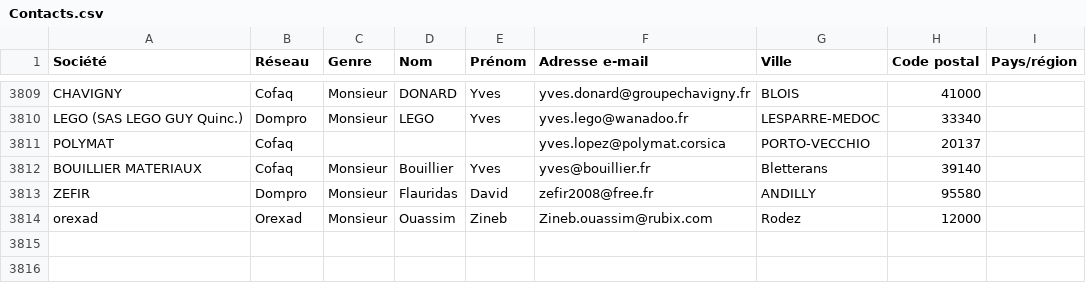
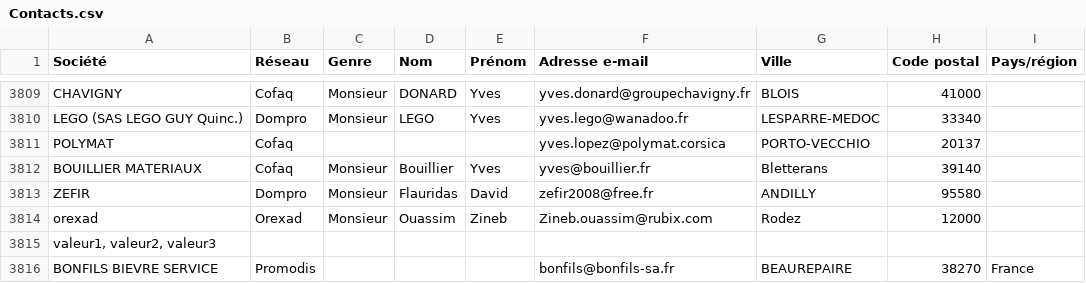
Before and after one commit to Charles141002/src_web, a CSV file: fichier_csv/Contacts.csv, drawn as a sheet; only a part is shown, gaps mark what is left out.

```diff
--- a/fichier_csv/Contacts.csv
+++ b/fichier_csv/Contacts.csv
@@ -3814 +3814,3 @@ ZEFIR;Dompro;Monsieur;Flauridas;David;zefir2008@free.fr;ANDILLY;95580;
 orexad;Orexad;Monsieur;Ouassim;Zineb;Zineb.ouassim@rubix.com;Rodez;12000;
+valeur1, valeur2, valeur3
+BONFILS BIEVRE SERVICE;Promodis;;;; bonfils@bonfils-sa.fr;BEAUREPAIRE;38270;France
```
Also changed, not shown: 4 other files.
